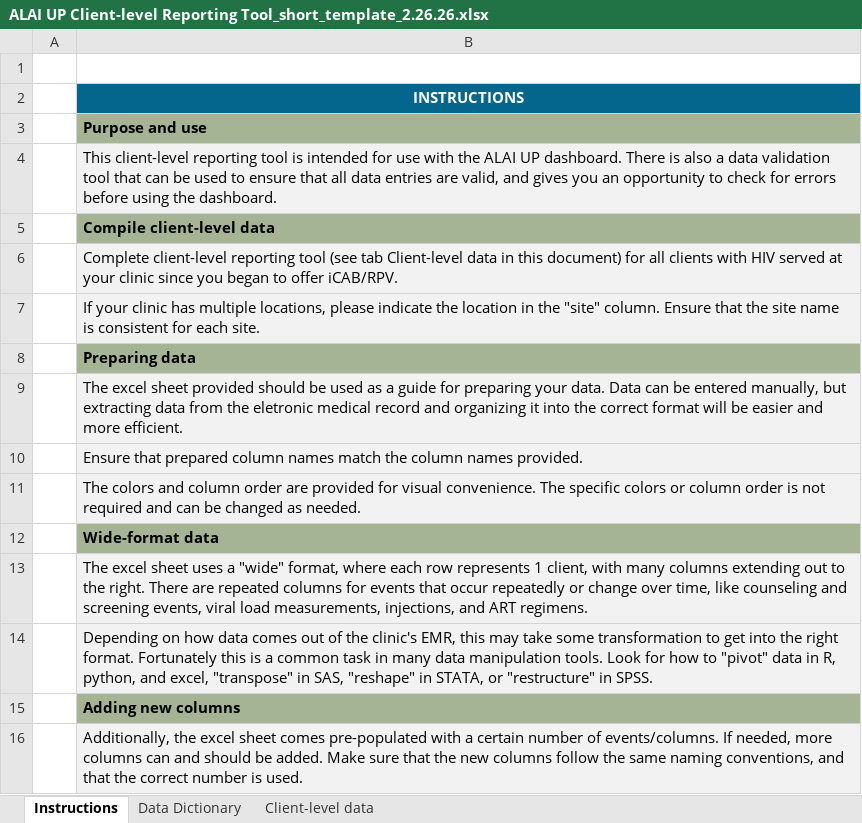
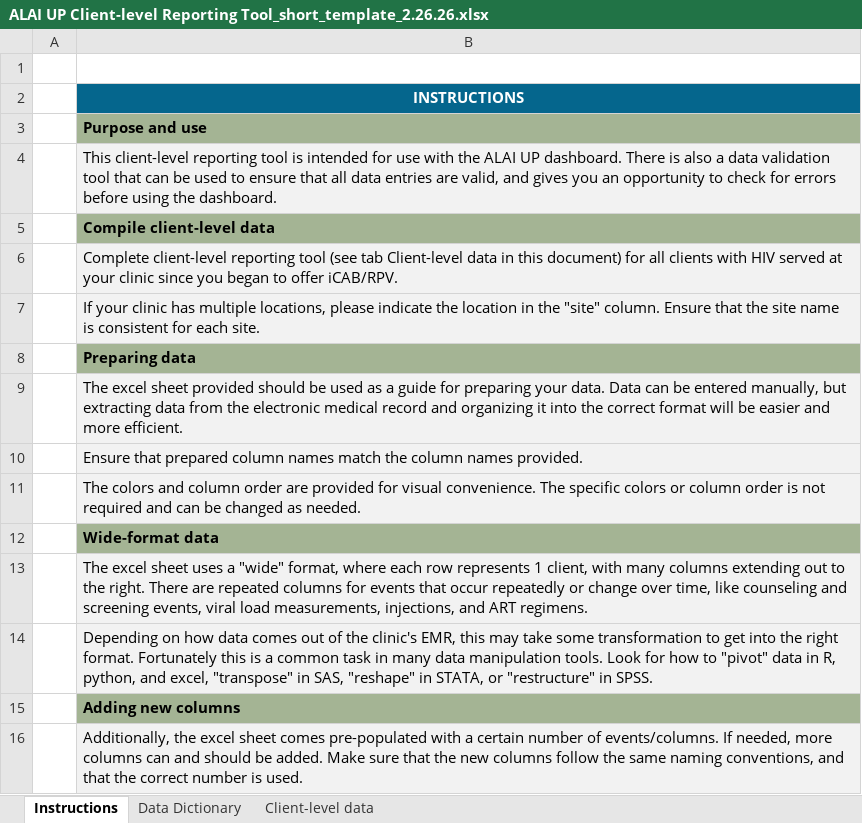
Before and after one commit to alai-up/alai_up_local_dashboard, an Excel workbook: data/ALAI UP Client-level Reporting Tool_short_template_2.26.26.xlsx, sheet Instructions, drawn as a sheet; only a part is shown; values as stored, in another font and other column widths than the file's, no borders; the diff names each change by its address in the sheet, - before the commit and + after, or states it on an @@ line.

Commit message:
fix typo in instructions

```diff
--- a/data/ALAI UP Client-level Reporting Tool_short_template_2.26.26.xlsx (sheet Instructions)
+++ b/data/ALAI UP Client-level Reporting Tool_short_template_2.26.26.xlsx (sheet Instructions)
-B9: …from the eletronic medical record…
+B9: …from the electronic medical record…
```
